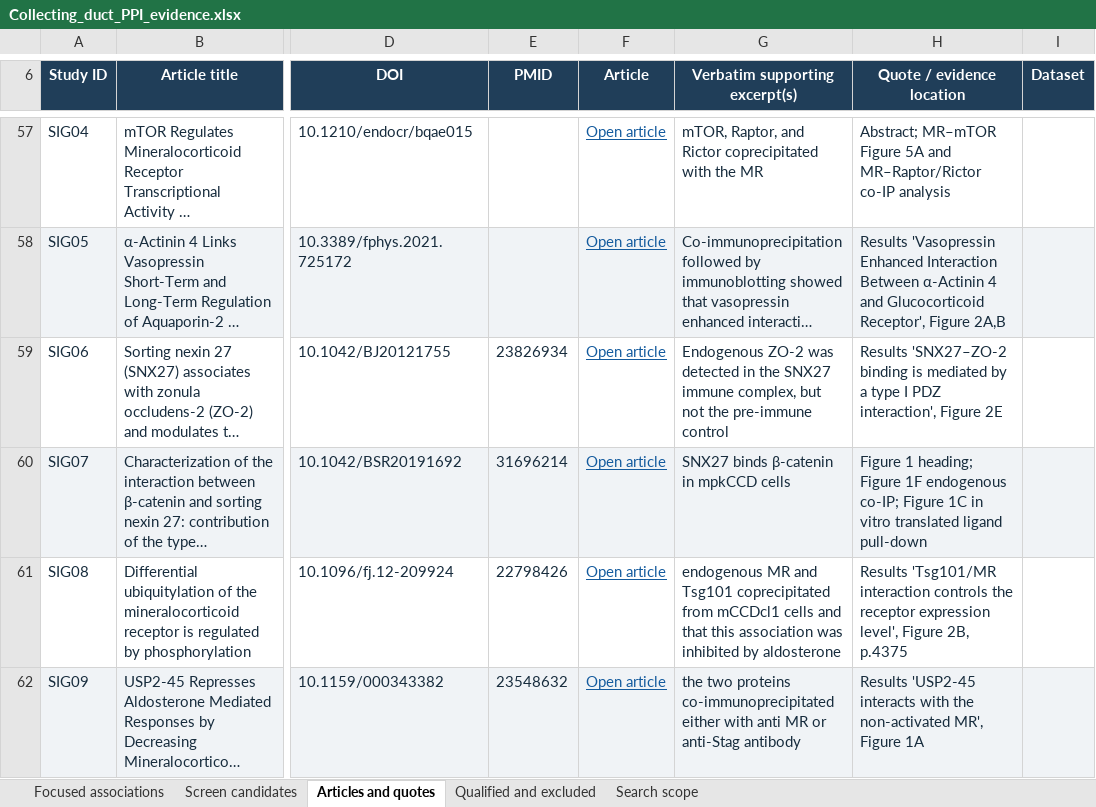
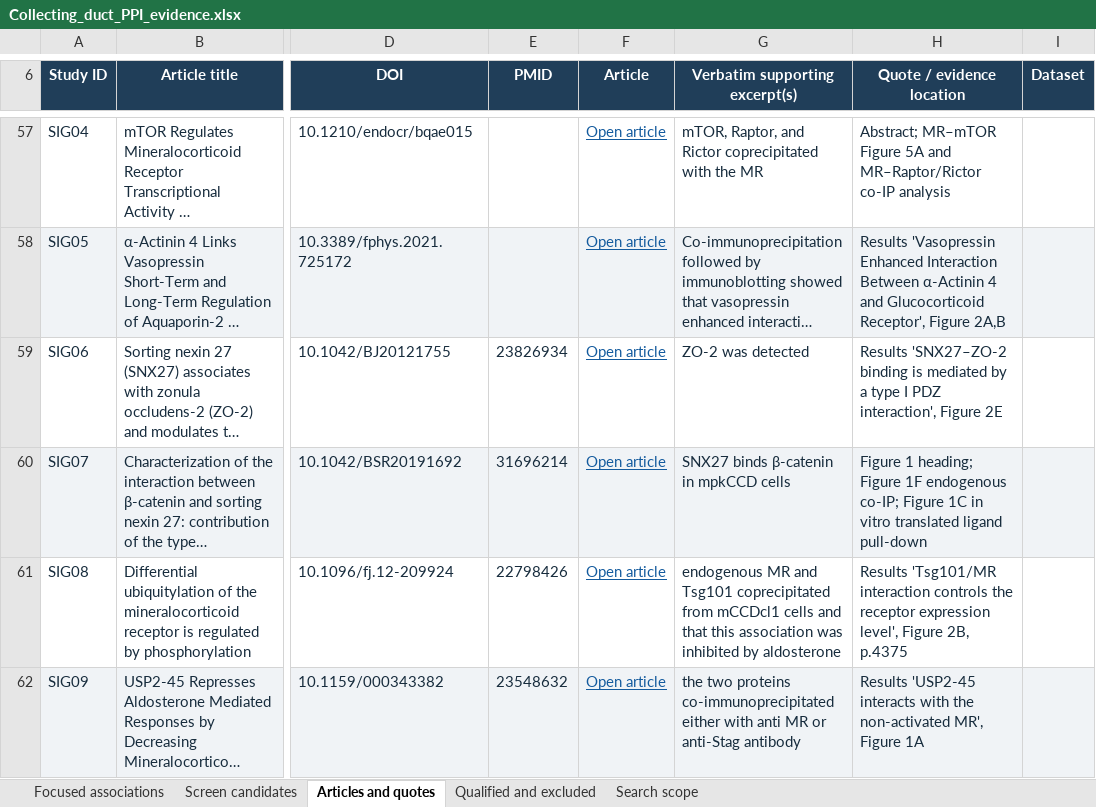
Before and after one commit to jjsong23/Bayesian-Graphical-Inference, an Excel workbook: gui/calibration/positive_cases_20261028/source/Positive Cases/Collecting_duct_PPI_evidence.xlsx, sheet Articles and quotes, drawn as a sheet; only a part is shown, gaps mark what is left out; long unchanged cells end in …; values as stored, in another font and other column widths than the file's, no borders; table styles not drawn; the diff covers the shown part only; the diff names each change by its address in the sheet, - before the commit and + after, or states it on an @@ line.

```diff
--- a/gui/calibration/positive_cases_20261028/source/Positive Cases/Collecting_duct_PPI_evidence.xlsx (sheet Articles and quotes)
+++ b/gui/calibration/positive_cases_20261028/source/Positive Cases/Collecting_duct_PPI_evidence.xlsx (sheet Articles and quotes)
-G59 (Verbatim supporting excerpt(s)): Endogenous ZO-2 was detected in the SNX27 immune complex, but not the pre-immune control
+G59 (Verbatim supporting excerpt(s)): ZO-2 was detected
```
Also changed, not shown: 1 added row and 8 edited cells elsewhere in this sheet, sheet Focused associations, sheet Qualified and excluded, sheet Search scope, 19 other files.
